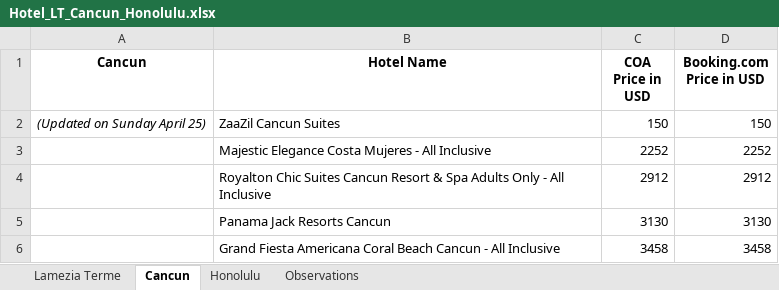
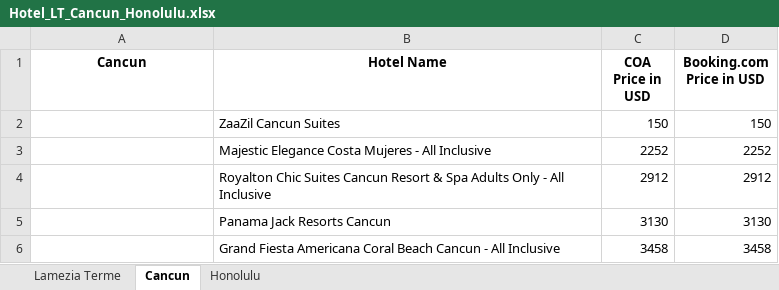
Before and after one commit to bossiilaria/Python, an Excel workbook: Hotel_LT_Cancun_Honolulu.xlsx, sheet Cancun, drawn as a sheet; only a part is shown; values as stored, in another font and other column widths than the file's, no borders; the diff names each change by its address in the sheet, - before the commit and + after, or states it on an @@ line.

```diff
--- a/Hotel_LT_Cancun_Honolulu.xlsx (sheet Cancun)
+++ b/Hotel_LT_Cancun_Honolulu.xlsx (sheet Cancun)
-sheet tab: Observations
-A2 (Cancun): (Updated on Sunday April 25)
+A2 (Cancun): (empty)
```
Also changed, not shown: sheet Lamezia Terme, sheet Honolulu, 4 other files.
